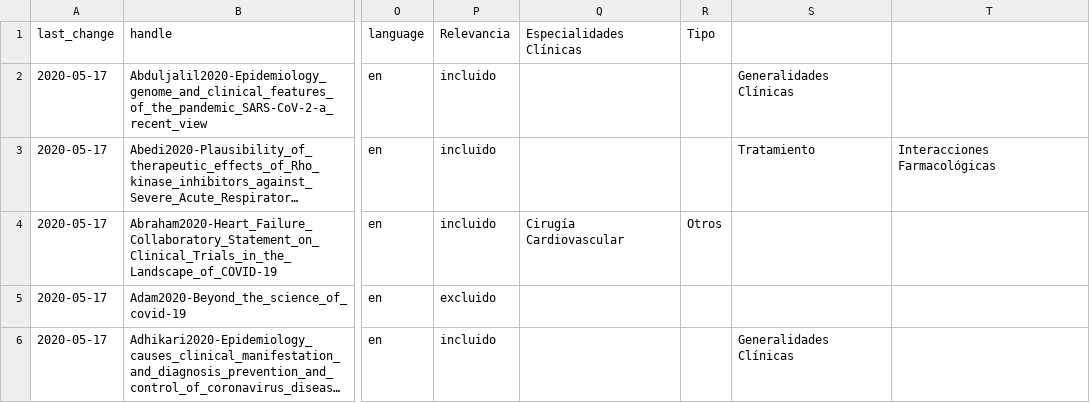
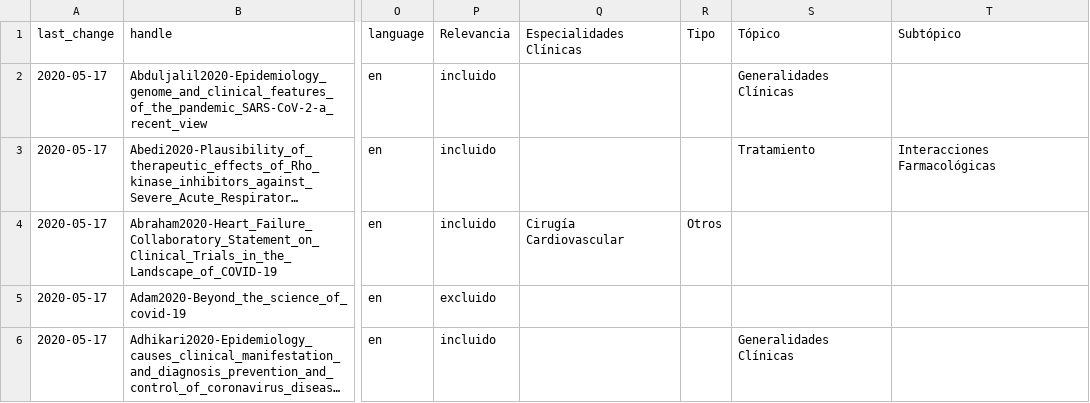
Before and after one commit to j0hannes/repoclinico, a TSV file: articles.tsv, drawn as a sheet; only a part is shown, gaps mark what is left out; long unchanged cells end in …; the diff names each change by its address in the sheet, - before the commit and + after, or states it on an @@ line.

Commit message:
fix header

```diff
--- a/articles.tsv
+++ b/articles.tsv
-S1: (empty)
+S1: Tópico
-T1: (empty)
+T1: Subtópico
```
